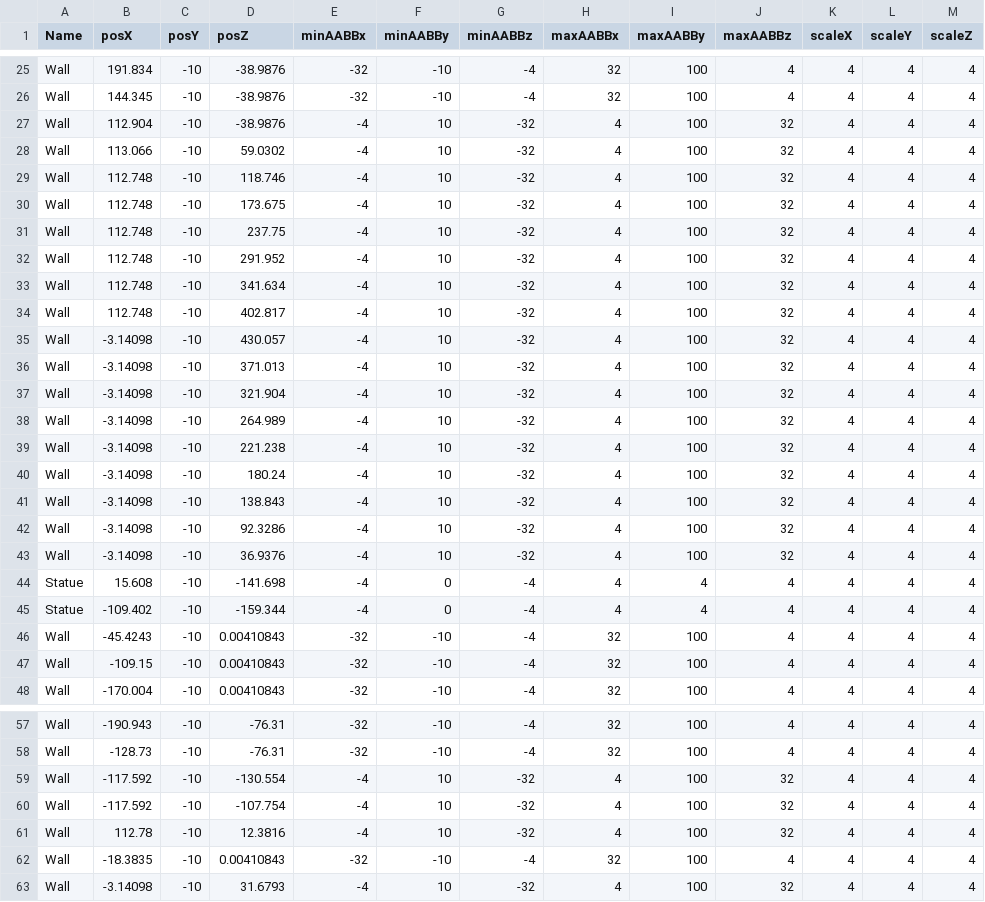
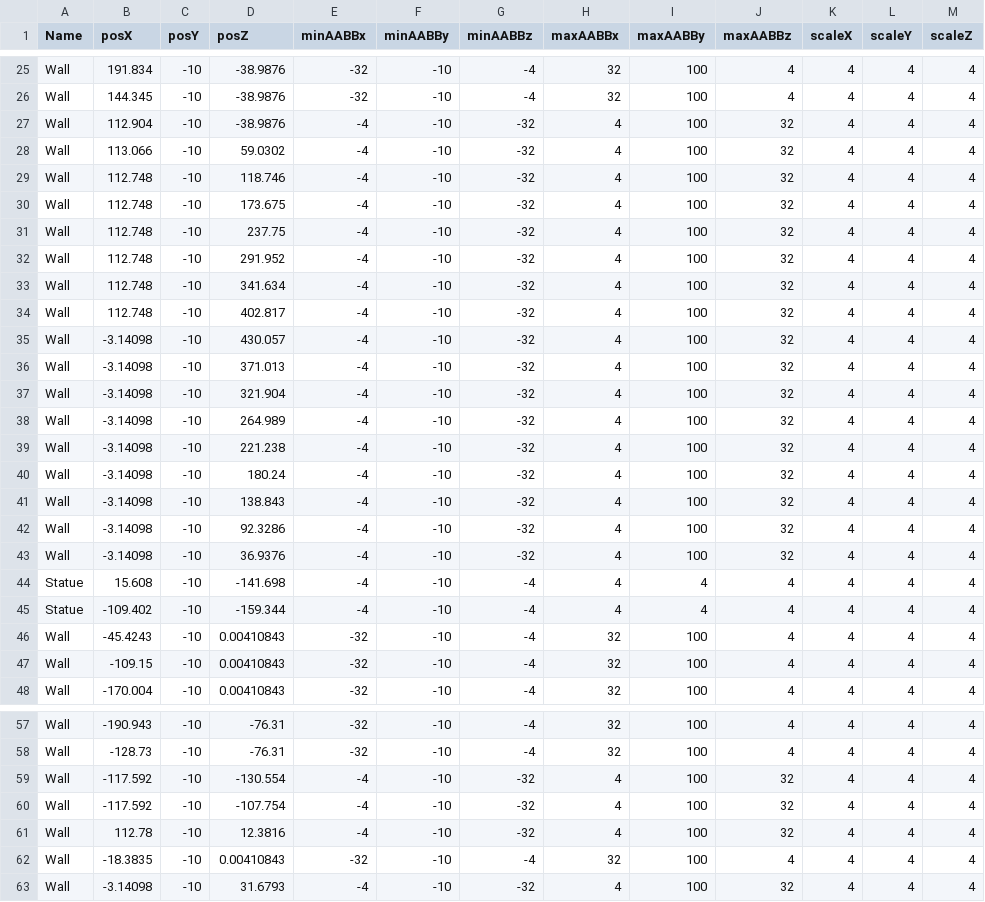
Before and after one commit to Devizen/DM2294, a CSV file: Framework/Base/Files/Village.csv, drawn as a sheet; only a part is shown, gaps mark what is left out; the diff covers the shown part only; the diff names each change by its address in the sheet, - before the commit and + after, or states it on an @@ line.

Commit message:
updated village for wall collision

```diff
--- a/Framework/Base/Files/Village.csv
+++ b/Framework/Base/Files/Village.csv
-F27:F43 (minAABBy): 10
+F27:F43 (minAABBy): -10
-F44:F45 (minAABBy): 0
+F44:F45 (minAABBy): -10
-F59:F61 (minAABBy): 10
+F59:F61 (minAABBy): -10
-F63 (minAABBy): 10
+F63 (minAABBy): -10
```
Also changed, not shown: 12 edited cells elsewhere in this file.
